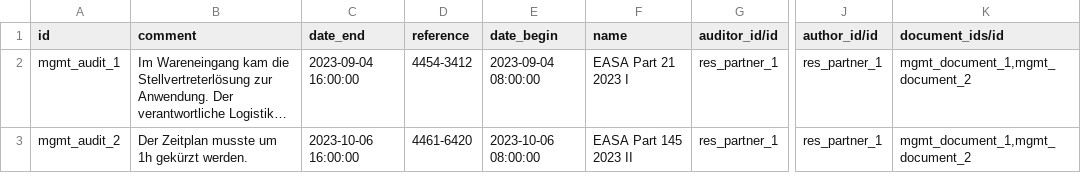
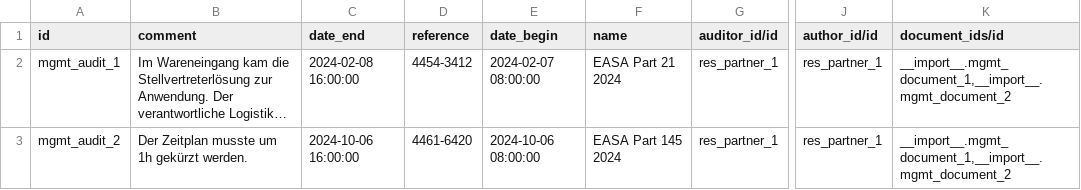
Before and after one commit to Mint-System/Odoo-Apps-Management-System, a CSV file: mgmt/demo/mgmt.audit.csv, drawn as a sheet; only a part is shown, gaps mark what is left out; long unchanged cells end in …; the diff names each change by its address in the sheet, - before the commit and + after, or states it on an @@ line.

```diff
--- a/mgmt/demo/mgmt.audit.csv
+++ b/mgmt/demo/mgmt.audit.csv
-C2 (date_end): 2023-09-04 16:00:00
+C2 (date_end): 2024-02-08 16:00:00
-E2 (date_begin): 2023-09-04 08:00:00
+E2 (date_begin): 2024-02-07 08:00:00
-F2 (name): EASA Part 21 2023 I
+F2 (name): EASA Part 21 2024
-K2:K3 (document_ids/id): mgmt_document_1,mgmt_document_2
+K2:K3 (document_ids/id): __import__.mgmt_document_1,__import__.mgmt_document_2
-C3 (date_end): 2023-10-06 16:00:00
+C3 (date_end): 2024-10-06 16:00:00
-E3 (date_begin): 2023-10-06 08:00:00
+E3 (date_begin): 2024-10-06 08:00:00
-F3 (name): EASA Part 145 2023 II
+F3 (name): EASA Part 145 2024
```
Also changed, not shown: mgmt/demo/mgmt.compliancestatement.csv, mgmt/demo/mgmt.document.csv, 18 other files.
